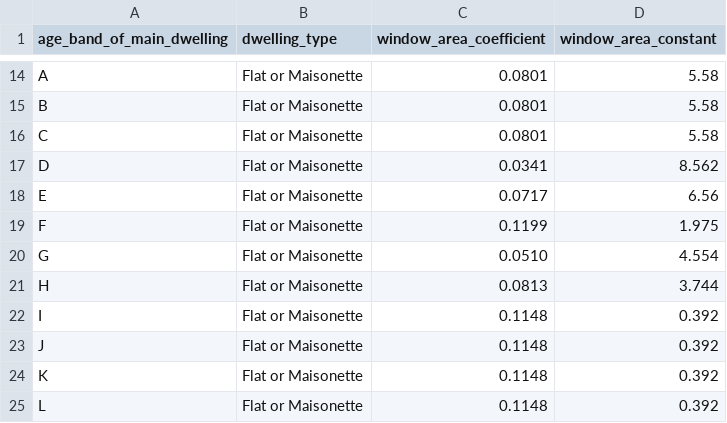
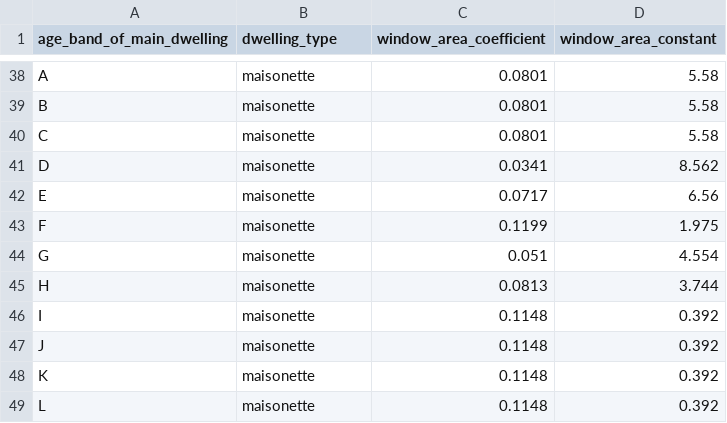
Before and after one commit to building-energy/rdsap2012, a CSV file: rdsap2012/tables/table_S4_window_area.csv, drawn as a sheet; only a part is shown, gaps mark what is left out; addresses are those after the commit; the diff covers the shown part only; the diff names each change by its address in the sheet, - before the commit and + after, or states it on an @@ line.

```diff
--- a/rdsap2012/tables/table_S4_window_area.csv
+++ b/rdsap2012/tables/table_S4_window_area.csv
-B38:B49 (dwelling_type): Flat or Maisonette
+B38:B49 (dwelling_type): maisonette
-C44 (window_area_coefficient): 0.0510
+C44 (window_area_coefficient): 0.051
```
Also changed, not shown: 24 added rows and 13 edited cells elsewhere in this file, 3 other files.
